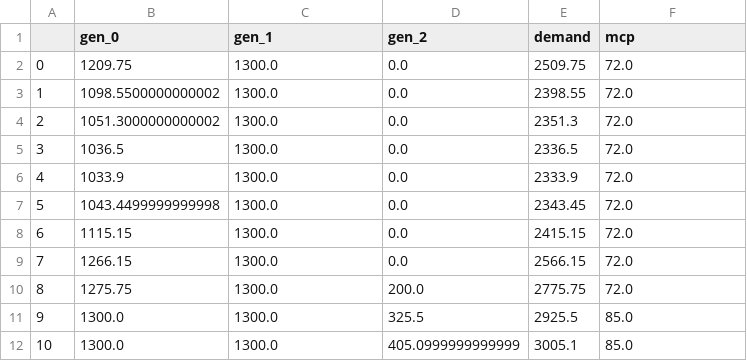
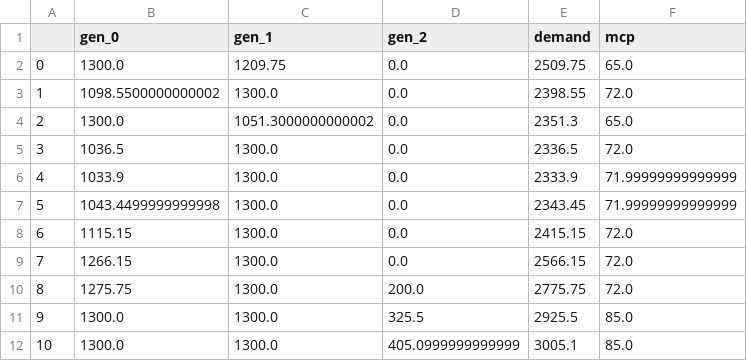
Before and after one commit to INATECH-CIG/bilevel_opt, a CSV file: outputs/Case_1/gen_0/updated_main_df_1.csv, drawn as a sheet; only a part is shown.

```diff
--- a/outputs/Case_1/gen_0/updated_main_df_1.csv
+++ b/outputs/Case_1/gen_0/updated_main_df_1.csv
@@ -1,8 +1,8 @@
 ,gen_0,gen_1,gen_2,demand,mcp
-0,1209.75,1300.0,0.0,2509.75,72.0
+0,1300.0,1209.75,0.0,2509.75,65.0
 1,1098.5500000000002,1300.0,0.0,2398.55,72.0
-2,1051.3000000000002,1300.0,0.0,2351.3,72.0
+2,1300.0,1051.3000000000002,0.0,2351.3,65.0
 3,1036.5,1300.0,0.0,2336.5,72.0
-4,1033.9,1300.0,0.0,2333.9,72.0
-5,1043.4499999999998,1300.0,0.0,2343.45,72.0
+4,1033.9,1300.0,0.0,2333.9,71.99999999999999
+5,1043.4499999999998,1300.0,0.0,2343.45,71.99999999999999
 6,1115.15,1300.0,0.0,2415.15,72.0
```
Also changed, not shown: outputs/Case_1/gen_0/k_values_2.csv, outputs/Case_1/gen_0/main_df_1.csv, 9 other files.
